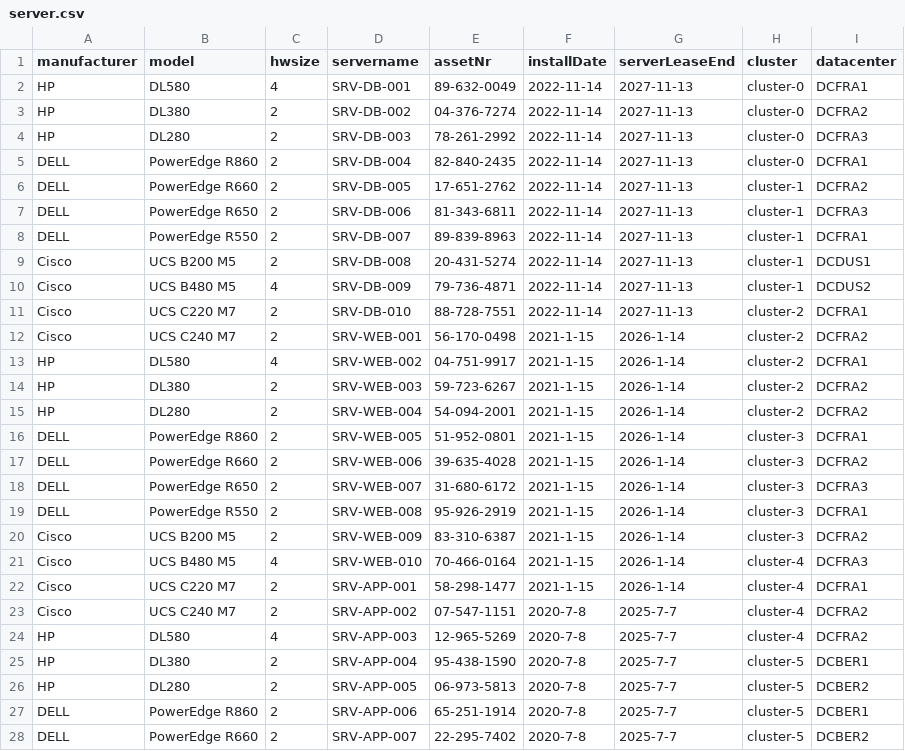
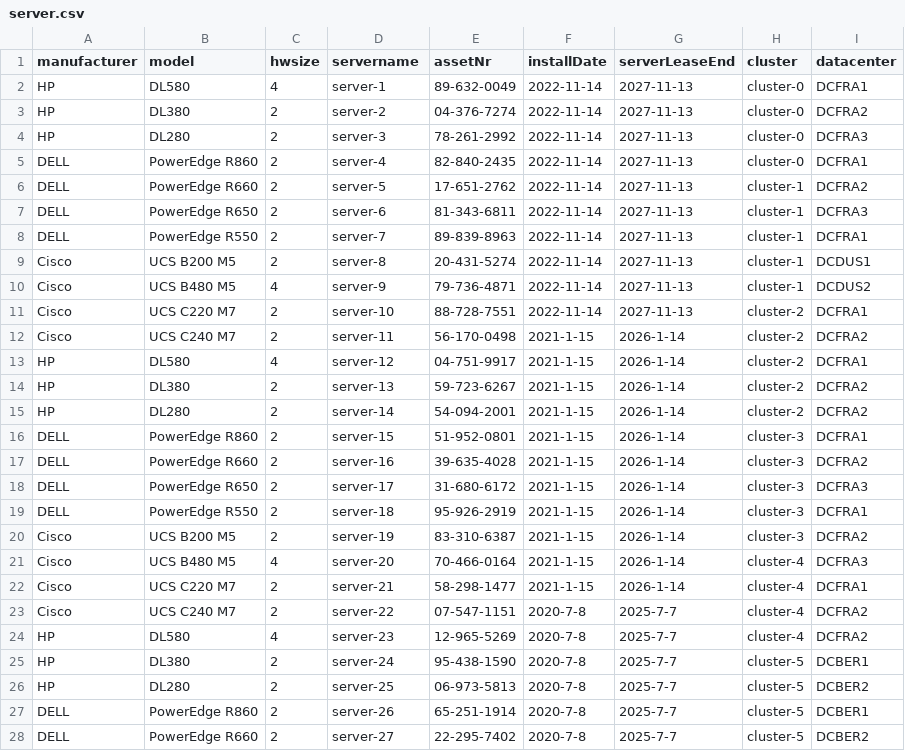
Before and after one commit to neo4j-field/itservicegraph, a CSV file: data/server.csv, drawn as a sheet; only a part is shown; the diff covers the shown part only.

```diff
--- a/data/server.csv
+++ b/data/server.csv
@@ -1,28 +1,28 @@
 manufacturer,model,hwsize,servername,assetNr,installDate,serverLeaseEnd,cluster,datacenter
-HP,DL580,4,SRV-DB-001,89-632-0049,2022-11-14,2027-11-13,cluster-0,DCFRA1
-HP,DL380,2,SRV-DB-002,04-376-7274,2022-11-14,2027-11-13,cluster-0,DCFRA2
-HP,DL280,2,SRV-DB-003,78-261-2992,2022-11-14,2027-11-13,cluster-0,DCFRA3
-DELL,PowerEdge R860,2,SRV-DB-004,82-840-2435,2022-11-14,2027-11-13,cluster-0,DCFRA1
-DELL,PowerEdge R660,2,SRV-DB-005,17-651-2762,2022-11-14,2027-11-13,cluster-1,DCFRA2
-DELL,PowerEdge R650,2,SRV-DB-006,81-343-6811,2022-11-14,2027-11-13,cluster-1,DCFRA3
-DELL,PowerEdge R550,2,SRV-DB-007,89-839-8963,2022-11-14,2027-11-13,cluster-1,DCFRA1
-Cisco,UCS B200 M5,2,SRV-DB-008,20-431-5274,2022-11-14,2027-11-13,cluster-1,DCDUS1
-Cisco,UCS B480 M5,4,SRV-DB-009,79-736-4871,2022-11-14,2027-11-13,cluster-1,DCDUS2
-Cisco,UCS C220 M7,2,SRV-DB-010,88-728-7551,2022-11-14,2027-11-13,cluster-2,DCFRA1
-Cisco,UCS C240 M7,2,SRV-WEB-001,56-170-0498,2021-1-15,2026-1-14,cluster-2,DCFRA2
-HP,DL580,4,SRV-WEB-002,04-751-9917,2021-1-15,2026-1-14,cluster-2,DCFRA1
-HP,DL380,2,SRV-WEB-003,59-723-6267,2021-1-15,2026-1-14,cluster-2,DCFRA2
-HP,DL280,2,SRV-WEB-004,54-094-2001,2021-1-15,2026-1-14,cluster-2,DCFRA2
-DELL,PowerEdge R860,2,SRV-WEB-005,51-952-0801,2021-1-15,2026-1-14,cluster-3,DCFRA1
-DELL,PowerEdge R660,2,SRV-WEB-006,39-635-4028,2021-1-15,2026-1-14,cluster-3,DCFRA2
-DELL,PowerEdge R650,2,SRV-WEB-007,31-680-6172,2021-1-15,2026-1-14,cluster-3,DCFRA3
-DELL,PowerEdge R550,2,SRV-WEB-008,95-926-2919,2021-1-15,2026-1-14,cluster-3,DCFRA1
-Cisco,UCS B200 M5,2,SRV-WEB-009,83-310-6387,2021-1-15,2026-1-14,cluster-3,DCFRA2
-Cisco,UCS B480 M5,4,SRV-WEB-010,70-466-0164,2021-1-15,2026-1-14,cluster-4,DCFRA3
-Cisco,UCS C220 M7,2,SRV-APP-001,58-298-1477,2021-1-15,2026-1-14,cluster-4,DCFRA1
-Cisco,UCS C240 M7,2,SRV-APP-002,07-547-1151,2020-7-8,2025-7-7,cluster-4,DCFRA2
-HP,DL580,4,SRV-APP-003,12-965-5269,2020-7-8,2025-7-7,cluster-4,DCFRA2
-HP,DL380,2,SRV-APP-004,95-438-1590,2020-7-8,2025-7-7,cluster-5,DCBER1
-HP,DL280,2,SRV-APP-005,06-973-5813,2020-7-8,2025-7-7,cluster-5,DCBER2
-DELL,PowerEdge R860,2,SRV-APP-006,65-251-1914,2020-7-8,2025-7-7,cluster-5,DCBER1
-DELL,PowerEdge R660,2,SRV-APP-007,22-295-7402,2020-7-8,2025-7-7,cluster-5,DCBER2
+HP,DL580,4,server-1,89-632-0049,2022-11-14,2027-11-13,cluster-0,DCFRA1
+HP,DL380,2,server-2,04-376-7274,2022-11-14,2027-11-13,cluster-0,DCFRA2
+HP,DL280,2,server-3,78-261-2992,2022-11-14,2027-11-13,cluster-0,DCFRA3
+DELL,PowerEdge R860,2,server-4,82-840-2435,2022-11-14,2027-11-13,cluster-0,DCFRA1
+DELL,PowerEdge R660,2,server-5,17-651-2762,2022-11-14,2027-11-13,cluster-1,DCFRA2
+DELL,PowerEdge R650,2,server-6,81-343-6811,2022-11-14,2027-11-13,cluster-1,DCFRA3
+DELL,PowerEdge R550,2,server-7,89-839-8963,2022-11-14,2027-11-13,cluster-1,DCFRA1
+Cisco,UCS B200 M5,2,server-8,20-431-5274,2022-11-14,2027-11-13,cluster-1,DCDUS1
+Cisco,UCS B480 M5,4,server-9,79-736-4871,2022-11-14,2027-11-13,cluster-1,DCDUS2
+Cisco,UCS C220 M7,2,server-10,88-728-7551,2022-11-14,2027-11-13,cluster-2,DCFRA1
+Cisco,UCS C240 M7,2,server-11,56-170-0498,2021-1-15,2026-1-14,cluster-2,DCFRA2
+HP,DL580,4,server-12,04-751-9917,2021-1-15,2026-1-14,cluster-2,DCFRA1
+HP,DL380,2,server-13,59-723-6267,2021-1-15,2026-1-14,cluster-2,DCFRA2
+HP,DL280,2,server-14,54-094-2001,2021-1-15,2026-1-14,cluster-2,DCFRA2
+DELL,PowerEdge R860,2,server-15,51-952-0801,2021-1-15,2026-1-14,cluster-3,DCFRA1
+DELL,PowerEdge R660,2,server-16,39-635-4028,2021-1-15,2026-1-14,cluster-3,DCFRA2
+DELL,PowerEdge R650,2,server-17,31-680-6172,2021-1-15,2026-1-14,cluster-3,DCFRA3
+DELL,PowerEdge R550,2,server-18,95-926-2919,2021-1-15,2026-1-14,cluster-3,DCFRA1
+Cisco,UCS B200 M5,2,server-19,83-310-6387,2021-1-15,2026-1-14,cluster-3,DCFRA2
+Cisco,UCS B480 M5,4,server-20,70-466-0164,2021-1-15,2026-1-14,cluster-4,DCFRA3
+Cisco,UCS C220 M7,2,server-21,58-298-1477,2021-1-15,2026-1-14,cluster-4,DCFRA1
+Cisco,UCS C240 M7,2,server-22,07-547-1151,2020-7-8,2025-7-7,cluster-4,DCFRA2
+HP,DL580,4,server-23,12-965-5269,2020-7-8,2025-7-7,cluster-4,DCFRA2
+HP,DL380,2,server-24,95-438-1590,2020-7-8,2025-7-7,cluster-5,DCBER1
+HP,DL280,2,server-25,06-973-5813,2020-7-8,2025-7-7,cluster-5,DCBER2
+DELL,PowerEdge R860,2,server-26,65-251-1914,2020-7-8,2025-7-7,cluster-5,DCBER1
+DELL,PowerEdge R660,2,server-27,22-295-7402,2020-7-8,2025-7-7,cluster-5,DCBER2
```
Also changed, not shown: 60 edited cells elsewhere in this file, data/rz-sections-server.csv, data/server-app-service-customer.csv.
